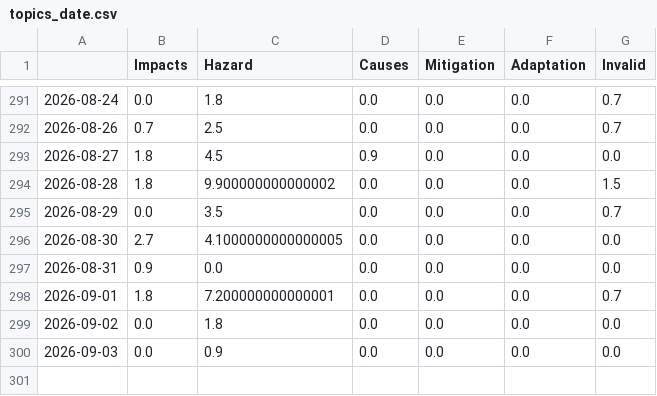
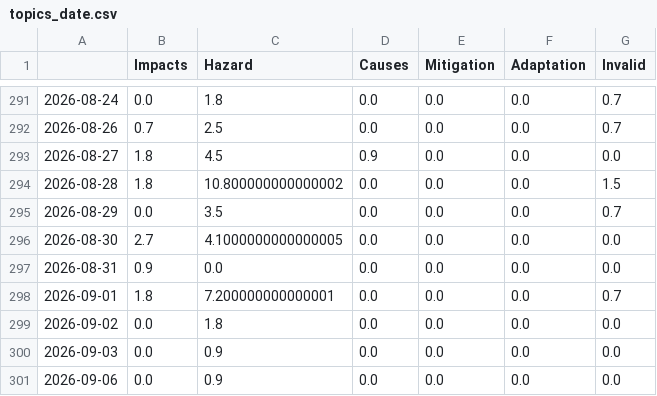
Before and after one commit to celiapi-news/landslideIsComing, a CSV file: csv/topics_date.csv, drawn as a sheet; only a part is shown, gaps mark what is left out.

```diff
--- a/csv/topics_date.csv
+++ b/csv/topics_date.csv
@@ -293,3 +293,3 @@
 2026-08-27,1.8,4.5,0.9,0.0,0.0,0.0
-2026-08-28,1.8,9.900000000000002,0.0,0.0,0.0,1.5
+2026-08-28,1.8,10.800000000000002,0.0,0.0,0.0,1.5
 2026-08-29,0.0,3.5,0.0,0.0,0.0,0.7
@@ -300 +300,2 @@
 2026-09-03,0.0,0.9,0.0,0.0,0.0,0.0
+2026-09-06,0.0,0.9,0.0,0.0,0.0,0.0
```
Also changed, not shown: 4 other files.
